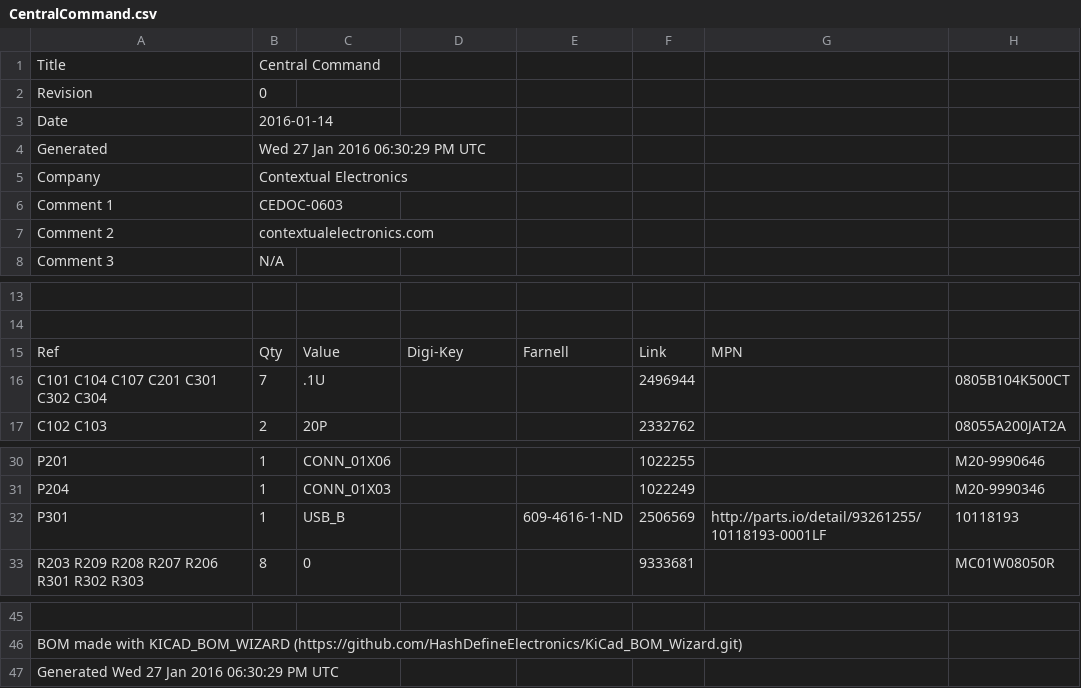
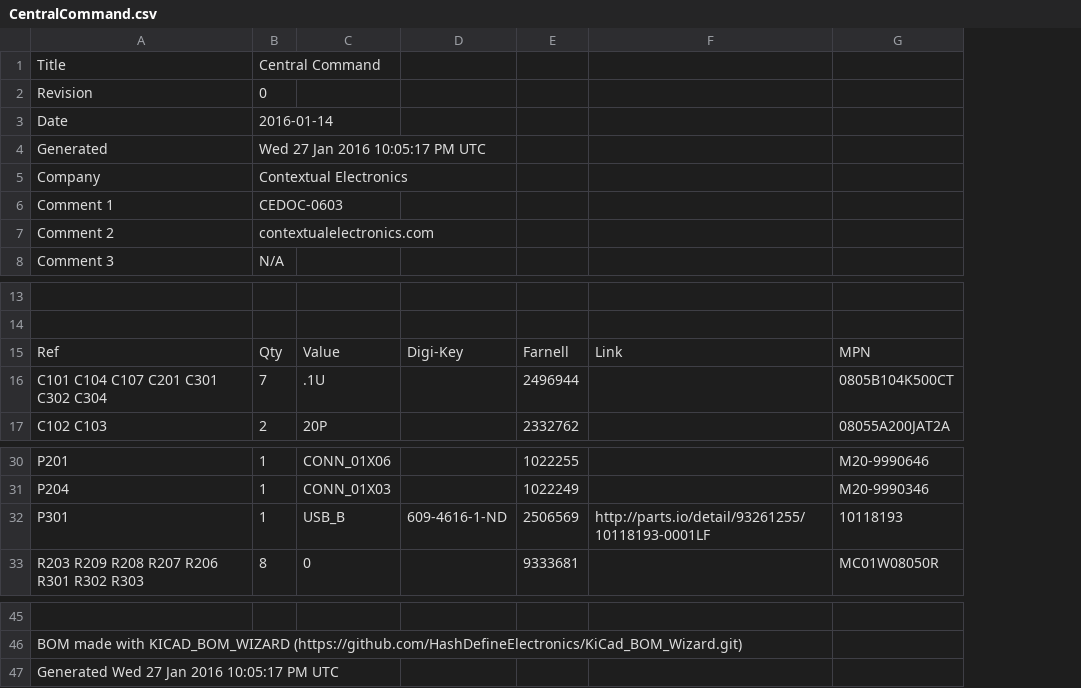
Before and after one commit to HashDefineElectronics/Central-Command, a CSV file: Hardware/CentralCommand.csv, drawn as a sheet; only a part is shown, gaps mark what is left out; removed rows and columns are numbered as before the commit, all else as after; the diff names each change by its address in the sheet, - before the commit and + after, or states it on an @@ line.

Commit message:
minor farnell number correction

```diff
--- a/Hardware/CentralCommand.csv
+++ b/Hardware/CentralCommand.csv
-column E, row 15: Farnell; row 32: 609-4616-1-ND
-B4: Wed 27 Jan 2016 06:30:29 PM UTC
+B4: Wed 27 Jan 2016 10:05:17 PM UTC
-E15: Link
+E15: Farnell
-F15: MPN
+F15: Link
-G15: (empty)
+G15: MPN
-D32: (empty)
+D32: 609-4616-1-ND
-A47: Generated Wed 27 Jan 2016 06:30:29 PM UTC
+A47: Generated Wed 27 Jan 2016 10:05:17 PM UTC
```
Also changed, not shown: 4 other files.
